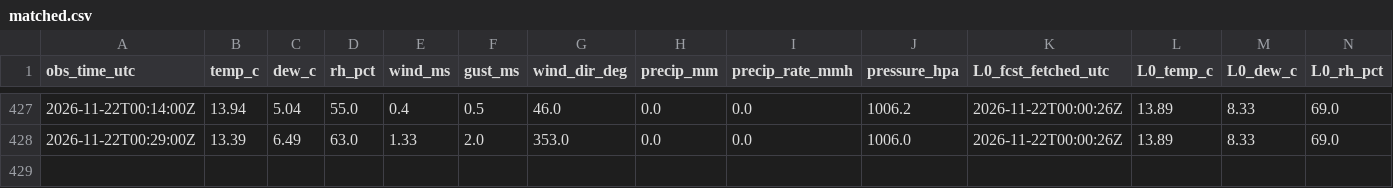
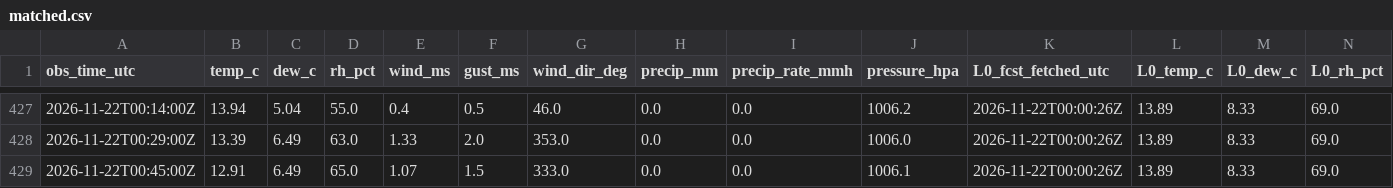
Before and after one commit to cole581/ButtonwillowWeather, a CSV file: data/matched.csv, drawn as a sheet; only a part is shown, gaps mark what is left out; rows hold the shown columns only; the diff names each change by its address in the sheet, - before the commit and + after, or states it on an @@ line.

```diff
--- a/data/matched.csv
+++ b/data/matched.csv
+row 429: 2026-11-22T00:45:00Z | 12.91 | 6.49 | 65.0 | 1.07 | 1.5 | 333.0 | 0.0 | 0.0 | 1006.1 | 2026-11-22T00:00:26Z | 13.89 | 8.33 | 69.0
```
Also changed, not shown: data/forecast_errors.csv, data/observations.csv, 3 other files.
